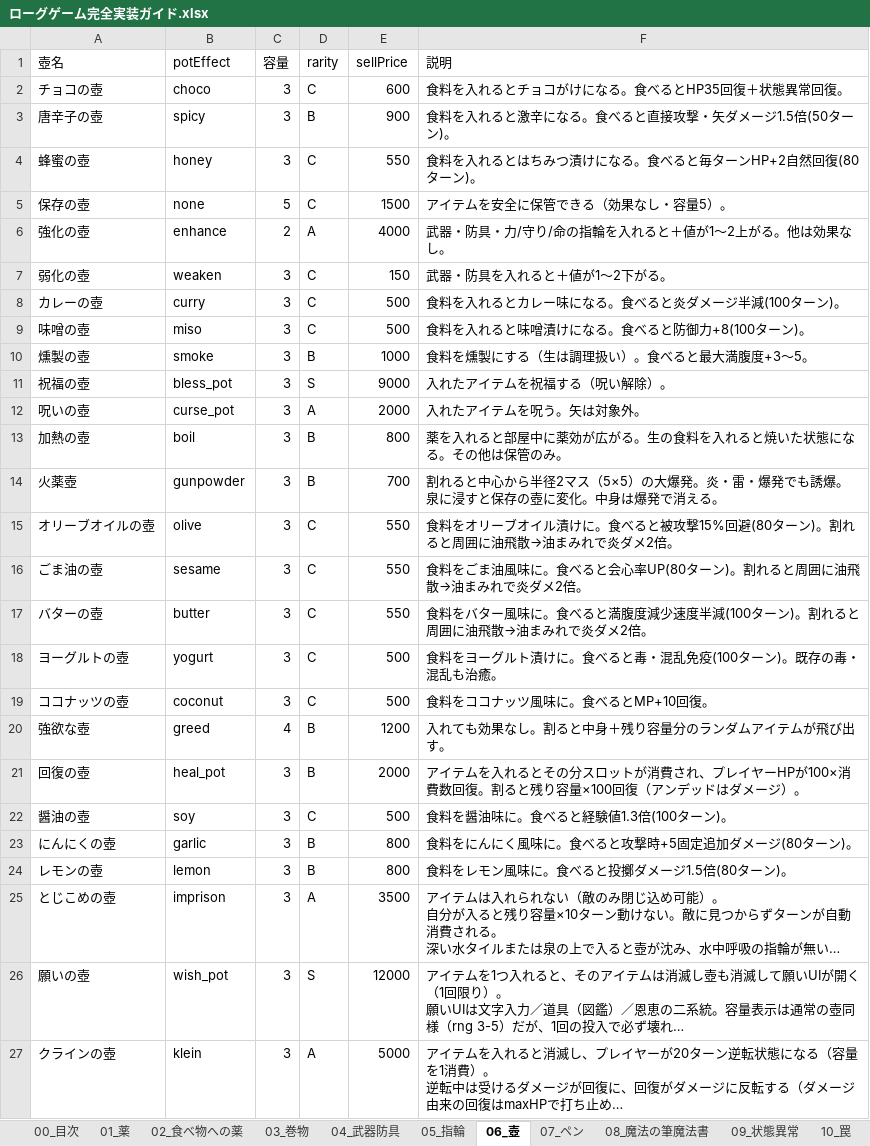
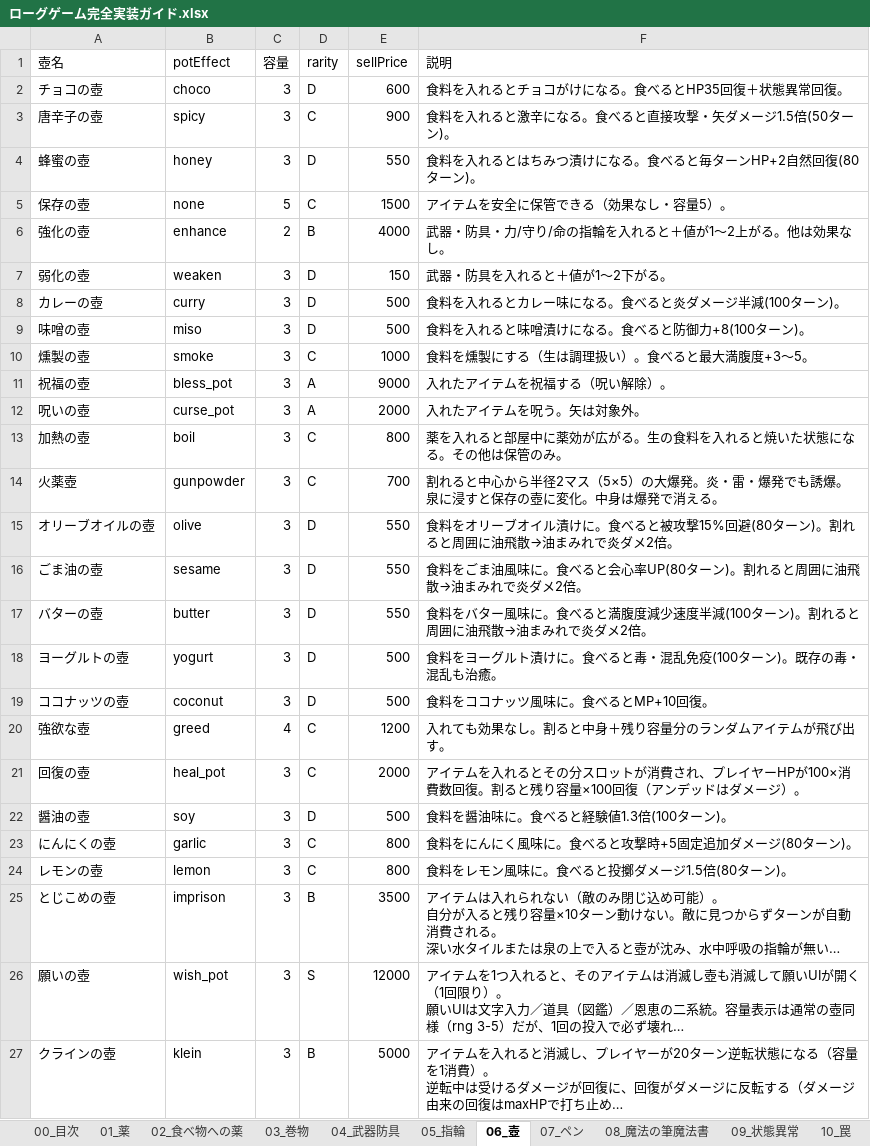
Before and after one commit to akechiment-commits/Rogue, an Excel workbook: ローグゲーム完全実装ガイド.xlsx, sheet 06_壺, drawn as a sheet; long unchanged cells end in …; values as stored, in another font and other column widths than the file's, no borders; the diff names each change by its address in the sheet, - before the commit and + after, or states it on an @@ line.

```diff
--- a/ローグゲーム完全実装ガイド.xlsx (sheet 06_壺)
+++ b/ローグゲーム完全実装ガイド.xlsx (sheet 06_壺)
-D2 (rarity): C
+D2 (rarity): D
-D3 (rarity): B
+D3 (rarity): C
-D4 (rarity): C
+D4 (rarity): D
-D6 (rarity): A
+D6 (rarity): B
-D7:D9 (rarity): C
+D7:D9 (rarity): D
-D10 (rarity): B
+D10 (rarity): C
-D11 (rarity): S
+D11 (rarity): A
-D13:D14 (rarity): B
+D13:D14 (rarity): C
-D15:D19 (rarity): C
+D15:D19 (rarity): D
-D20:D21 (rarity): B
+D20:D21 (rarity): C
-D22 (rarity): C
+D22 (rarity): D
-D23:D24 (rarity): B
+D23:D24 (rarity): C
-D25 (rarity): A
+D25 (rarity): B
-D27 (rarity): A
+D27 (rarity): B
```
Also changed, not shown: sheet 05_指輪, sheet 04_武器防具, sheet 12_杖, sheet 03_巻物, sheet 07_ペン, sheet 01_薬, 5 more sheets, 7 other files.
